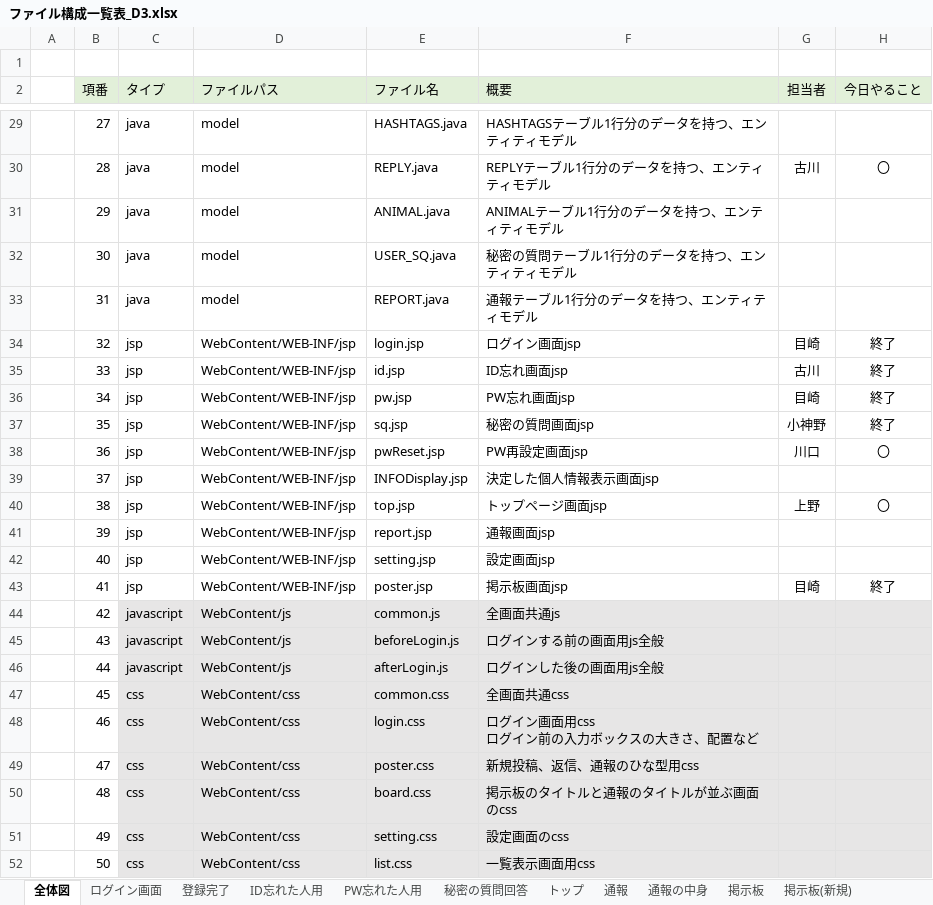
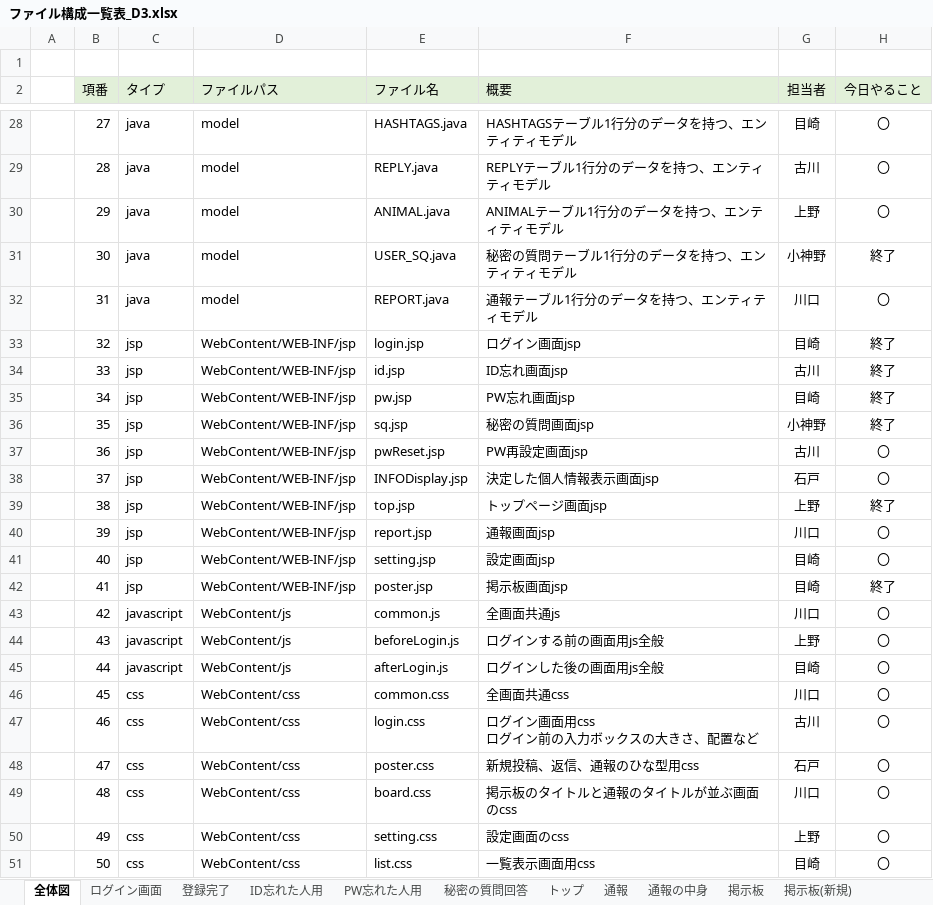
Before and after one commit to dojo2023/D-3, an Excel workbook: doc/ファイル構成一覧表_D3.xlsx, sheet 全体図, drawn as a sheet; only a part is shown, gaps mark what is left out; values as stored, in another font and other column widths than the file's, no borders; conditional formats not drawn; addresses are those after the commit; the diff covers the shown part only; the diff names each change by its address in the sheet, - before the commit and + after, or states it on an @@ line.

```diff
--- a/doc/ファイル構成一覧表_D3.xlsx (sheet 全体図)
+++ b/doc/ファイル構成一覧表_D3.xlsx (sheet 全体図)
-G28 (担当者): (empty)
+G28 (担当者): 目崎
-H28 (今日やること): (empty)
+H28 (今日やること): 〇
-G30 (担当者): (empty)
+G30 (担当者): 上野
-H30 (今日やること): (empty)
+H30 (今日やること): 〇
-G31 (担当者): (empty)
+G31 (担当者): 小神野
-H31 (今日やること): (empty)
+H31 (今日やること): 終了
-G32 (担当者): (empty)
+G32 (担当者): 川口
-H32 (今日やること): (empty)
+H32 (今日やること): 〇
-G37 (担当者): 川口
+G37 (担当者): 古川
-G38 (担当者): (empty)
+G38 (担当者): 石戸
-H38 (今日やること): (empty)
+H38 (今日やること): 〇
-H39 (今日やること): 〇
+H39 (今日やること): 終了
-G40 (担当者): (empty)
+G40 (担当者): 川口
-H40:H41 (今日やること): (empty)
+H40:H41 (今日やること): 〇
-G41 (担当者): (empty)
+G41 (担当者): 目崎
-C43:H51 fill: #E7E6E6
+C43:H51 fill: none
-G43 (担当者): (empty)
+G43 (担当者): 川口
-H43:H51 (今日やること): (empty)
+H43:H51 (今日やること): 〇
-G44 (担当者): (empty)
+G44 (担当者): 上野
-G45 (担当者): (empty)
+G45 (担当者): 目崎
-G46 (担当者): (empty)
+G46 (担当者): 川口
-G47 (担当者): (empty)
+G47 (担当者): 古川
-G48 (担当者): (empty)
+G48 (担当者): 石戸
-G49 (担当者): (empty)
+G49 (担当者): 川口
-G50 (担当者): (empty)
+G50 (担当者): 上野
-G51 (担当者): (empty)
+G51 (担当者): 目崎
```
Also changed, not shown: 1 removed row and 24 edited cells elsewhere in this sheet, sheet 掲示板 (返信), sheet 通報, sheet 通報の中身, sheet 掲示板, sheet 掲示板(新規), sheet トップ, 6 more sheets, formulas that keep their value, doc/進捗管理表_D3.xlsx, 2 other files.
